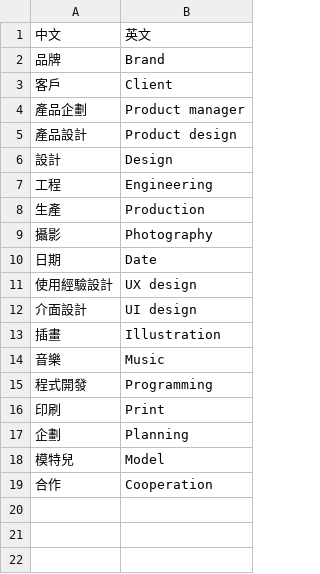
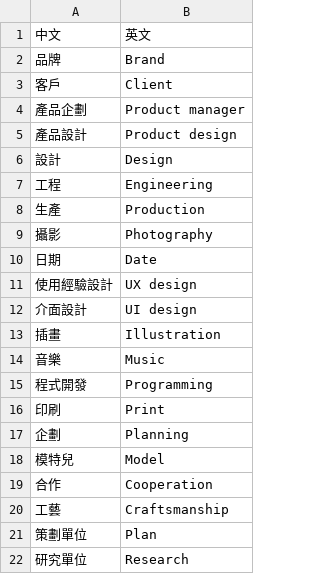
Before and after one commit to npcenthusiasm/chenchewei-portfolio, a CSV file: server/data-generator/src/tags.csv, drawn as a sheet; the diff names each change by its address in the sheet, - before the commit and + after, or states it on an @@ line.

```diff
--- a/server/data-generator/src/tags.csv
+++ b/server/data-generator/src/tags.csv
+row 20: 工藝 | Craftsmanship
+row 21: 策劃單位 | Plan
+row 22: 研究單位 | Research
```
Also changed, not shown: server/data-generator/src/workers.csv, 16 other files.
